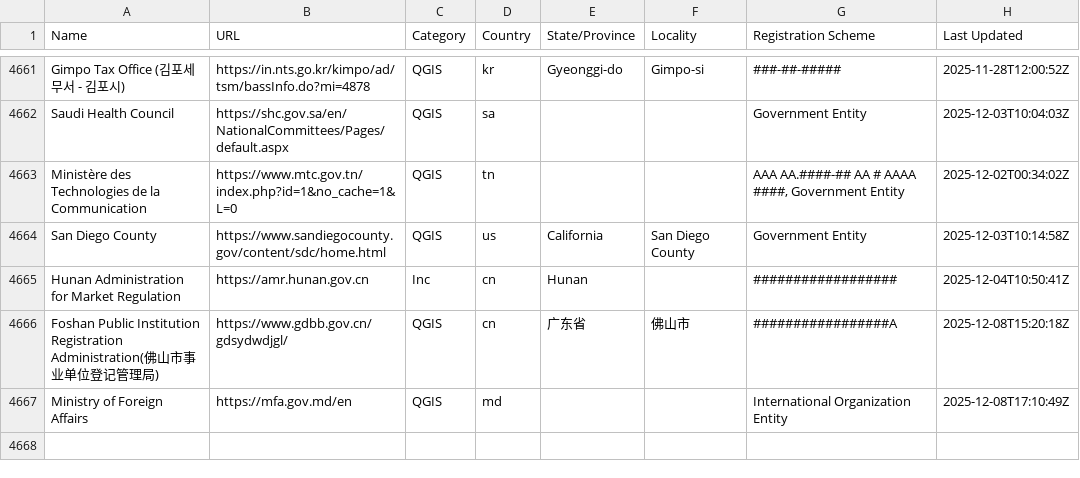
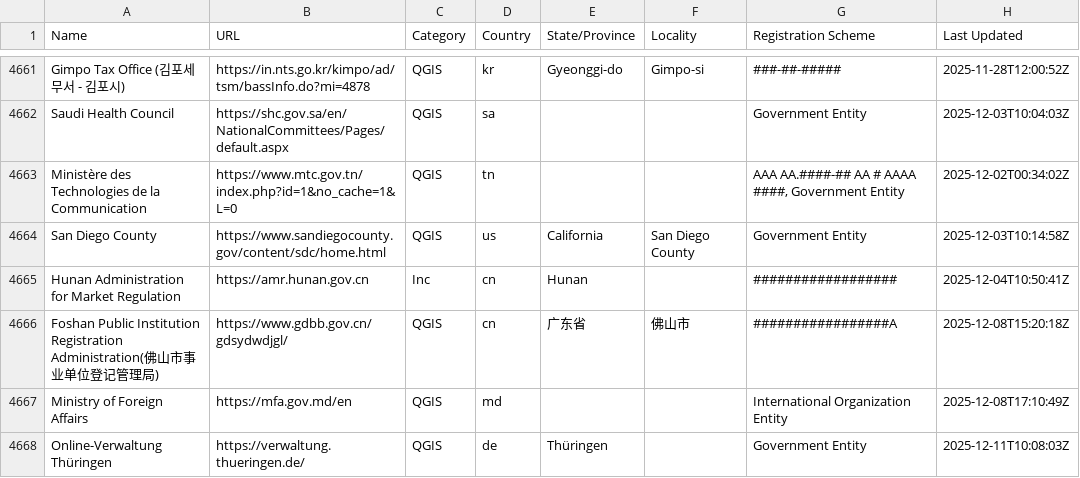
Before and after one commit to digicert/reports, a CSV file: validation-sources/validation-sources.csv, drawn as a sheet; only a part is shown, gaps mark what is left out.

Commit message:
update validation sources csv

```diff
--- a/validation-sources/validation-sources.csv
+++ b/validation-sources/validation-sources.csv
@@ -4667 +4667,2 @@ Name,URL,Category,Country,State/Province,Locality,Registration Scheme,Last Updat
 "Ministry of Foreign Affairs","https://mfa.gov.md/en","QGIS","md","","","International Organization Entity","2025-12-08T17:10:49Z"
+"Online-Verwaltung Thüringen ","https://verwaltung.thueringen.de/","QGIS","de","Thüringen","","Government Entity","2025-12-11T10:08:03Z"
```
